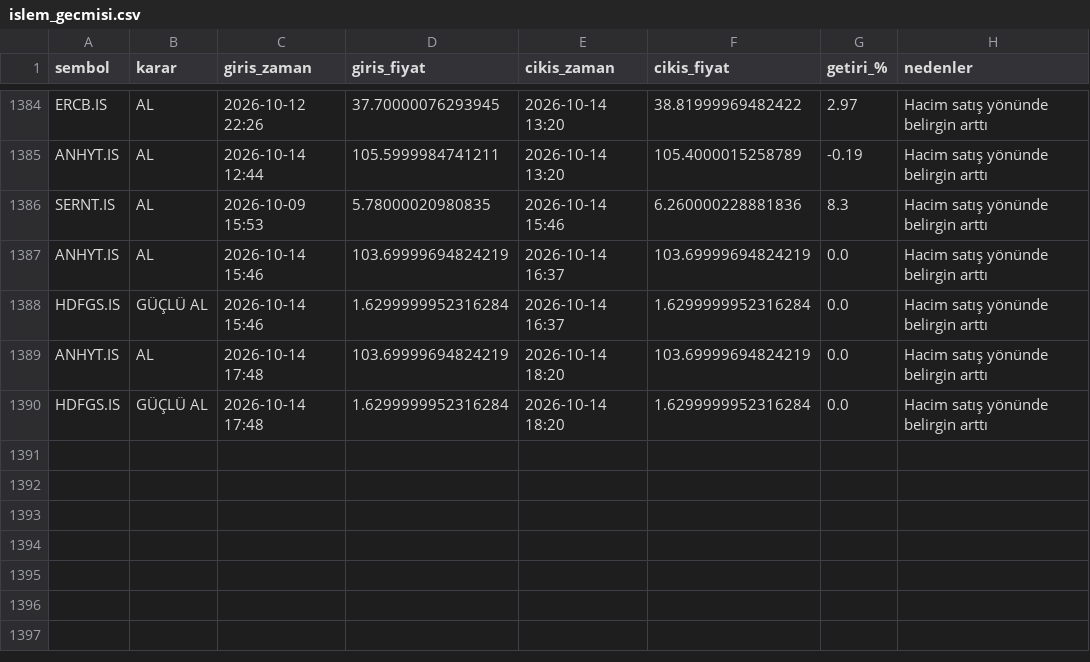
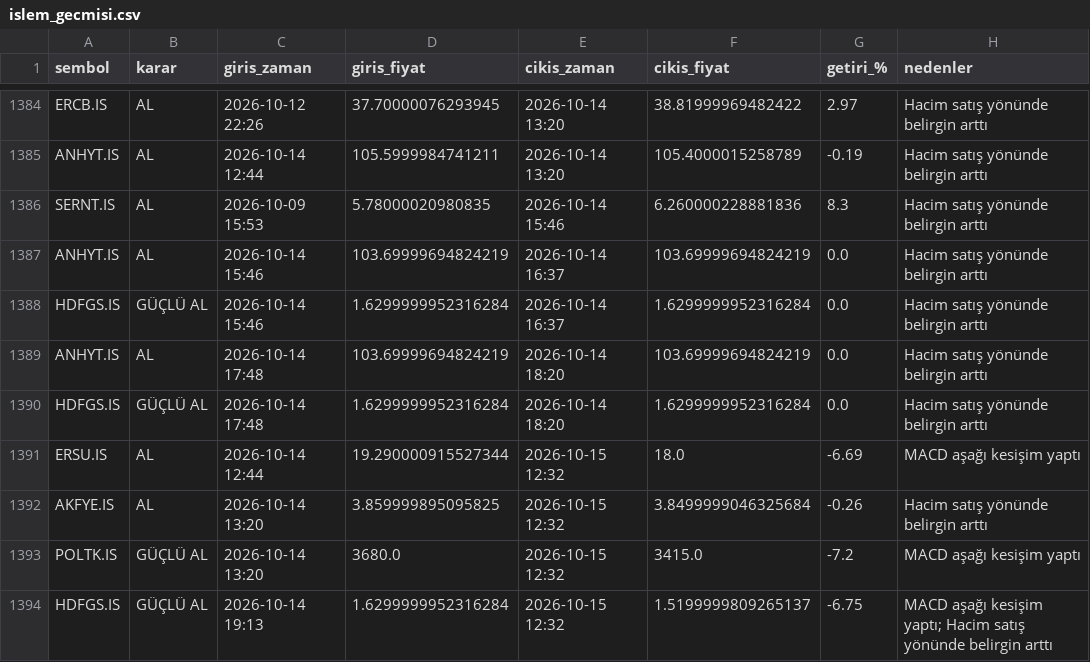
Before and after one commit to cotanakosmanbeyaz-droid/Hisse_arama, a CSV file: islem_gecmisi.csv, drawn as a sheet; only a part is shown, gaps mark what is left out.

```diff
--- a/islem_gecmisi.csv
+++ b/islem_gecmisi.csv
@@ -1390 +1390,5 @@ ANHYT.IS,AL,2026-10-14 17:48,103.69999694824219,2026-10-14 18:20,103.69999694824
 HDFGS.IS,GÜÇLÜ AL,2026-10-14 17:48,1.6299999952316284,2026-10-14 18:20,1.6299999952316284,0.0,Hacim satış yönünde belirgin arttı
+ERSU.IS,AL,2026-10-14 12:44,19.290000915527344,2026-10-15 12:32,18.0,-6.69,MACD aşağı kesişim yaptı
+AKFYE.IS,AL,2026-10-14 13:20,3.859999895095825,2026-10-15 12:32,3.8499999046325684,-0.26,Hacim satış yönünde belirgin arttı
+POLTK.IS,GÜÇLÜ AL,2026-10-14 13:20,3680.0,2026-10-15 12:32,3415.0,-7.2,MACD aşağı kesişim yaptı
+HDFGS.IS,GÜÇLÜ AL,2026-10-14 19:13,1.6299999952316284,2026-10-15 12:32,1.5199999809265137,-6.75,MACD aşağı kesişim yaptı; Hacim satış yönünde belirgin arttı
```
Also changed, not shown: 1 other file.
